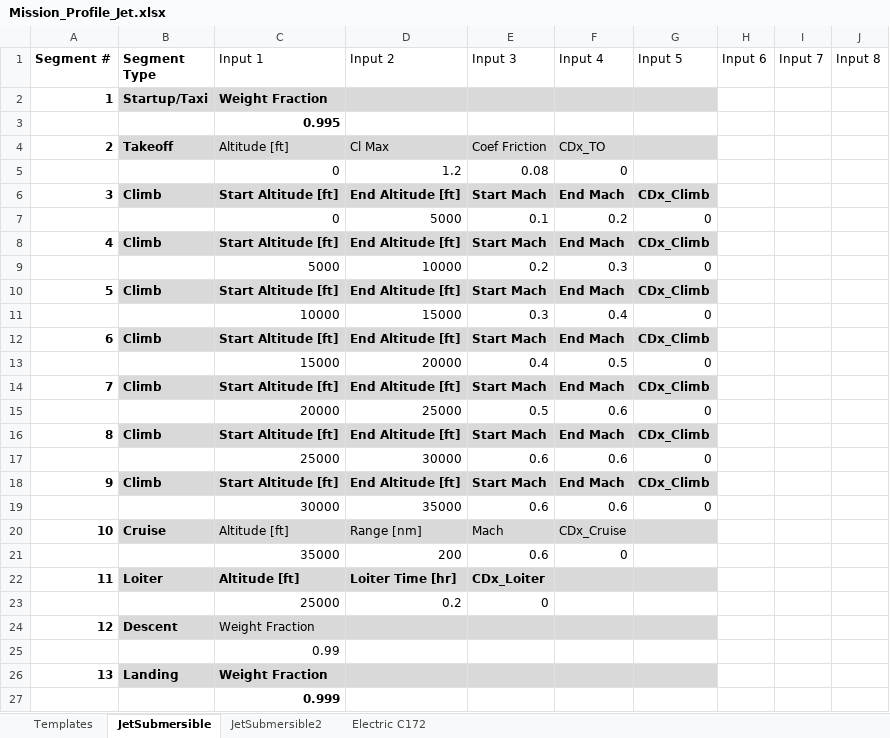
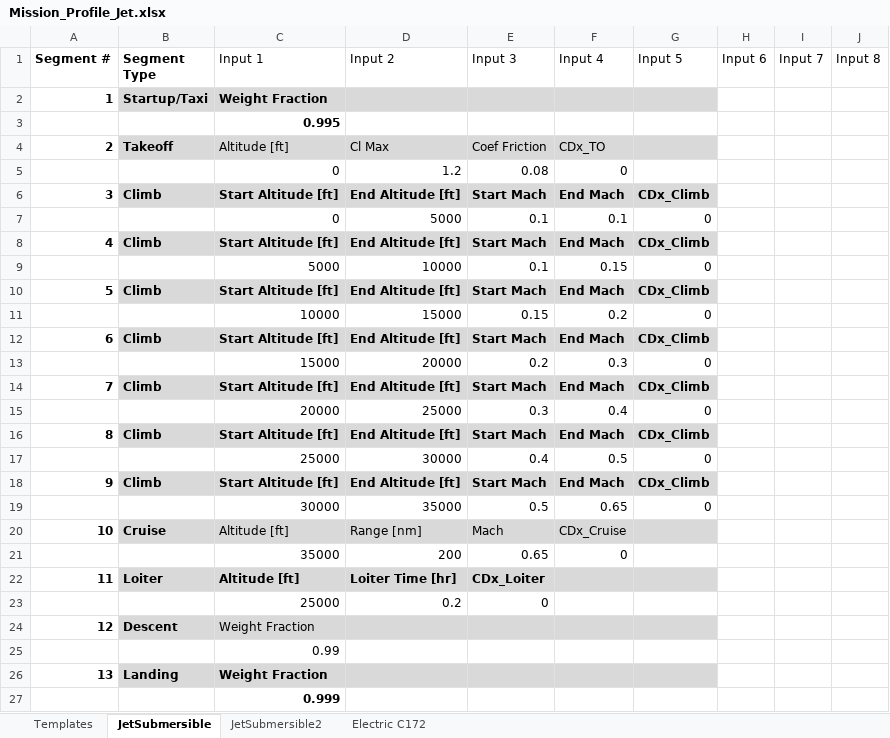
Before and after one commit to DanielGruenCU/ASEN_Aircraft_Design, an Excel workbook: MAIN/Input Excel Sheets/Mission Profiles/Mission_Profile_Jet.xlsx, sheet JetSubmersible, drawn as a sheet; only a part is shown; values as stored, in another font and other column widths than the file's, no borders; conditional formats and table styles not drawn; the diff covers the shown part only; the diff names each change by its address in the sheet, - before the commit and + after, or states it on an @@ line.

```diff
--- a/MAIN/Input Excel Sheets/Mission Profiles/Mission_Profile_Jet.xlsx (sheet JetSubmersible)
+++ b/MAIN/Input Excel Sheets/Mission Profiles/Mission_Profile_Jet.xlsx (sheet JetSubmersible)
-F7 (Input 4): 0.2
+F7 (Input 4): 0.1
-E9 (Input 3): 0.2
+E9 (Input 3): 0.1
-F9 (Input 4): 0.3
+F9 (Input 4): 0.15
-E11 (Input 3): 0.3
+E11 (Input 3): 0.15
-F11 (Input 4): 0.4
+F11 (Input 4): 0.2
-E13 (Input 3): 0.4
+E13 (Input 3): 0.2
-F13 (Input 4): 0.5
+F13 (Input 4): 0.3
-E15 (Input 3): 0.5
+E15 (Input 3): 0.3
-F15 (Input 4): 0.6
+F15 (Input 4): 0.4
-E17 (Input 3): 0.6
+E17 (Input 3): 0.4
-F17 (Input 4): 0.6
+F17 (Input 4): 0.5
-E19 (Input 3): 0.6
+E19 (Input 3): 0.5
-F19 (Input 4): 0.6
+F19 (Input 4): 0.65
-E21 (Input 3): 0.6
+E21 (Input 3): 0.65
```
Also changed, not shown: 2 added rows, 13 edited cells and row numbers in column A elsewhere in this sheet, MAIN/Input Excel Sheets/Design Configurations/ASEN4138_Config_Jet.xlsx, MAIN/Input Excel Sheets/Point Performance Requirements/Requirements_Input_Jet.xlsx, 1 other file.
